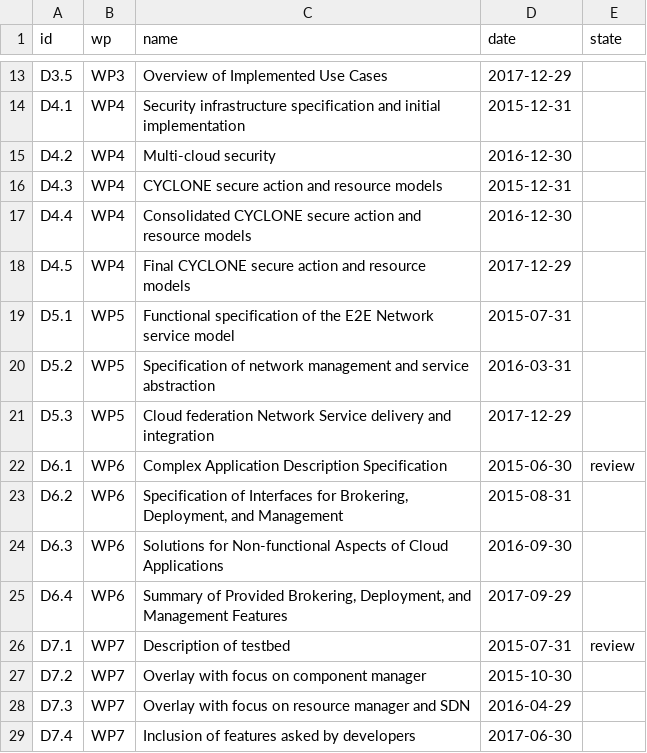
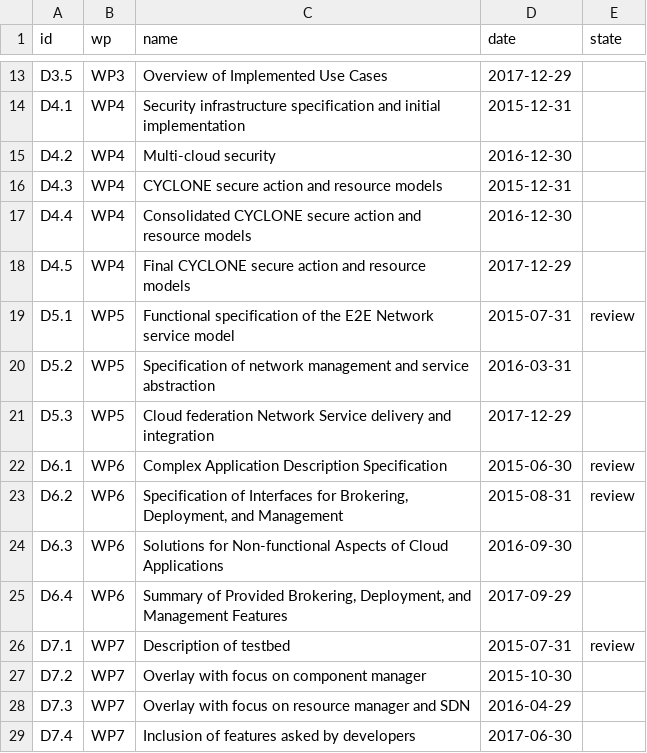
Before and after one commit to cyclone-project/cyclone-project.github.io, a CSV file: _data/deliverables.csv, drawn as a sheet; only a part is shown, gaps mark what is left out.

Commit message:
added deliverables

```diff
--- a/_data/deliverables.csv
+++ b/_data/deliverables.csv
@@ -18,3 +18,3 @@ D4.4,WP4,Consolidated CYCLONE secure action and resource models,2016-12-30
 D4.5,WP4,Final CYCLONE secure action and resource models,2017-12-29
-D5.1,WP5,Functional specification of the E2E Network service model,2015-07-31
+D5.1,WP5,Functional specification of the E2E Network service model,2015-07-31,review
 D5.2,WP5,Specification of network management and service abstraction,2016-03-31
@@ -22,3 +22,3 @@ D5.3,WP5,Cloud federation Network Service delivery and integration,2017-12-29
 D6.1,WP6,Complex Application Description Specification,2015-06-30,review
-D6.2,WP6,"Specification of Interfaces for Brokering, Deployment, and Management",2015-08-31
+D6.2,WP6,"Specification of Interfaces for Brokering, Deployment, and Management",2015-08-31,review
 D6.3,WP6,Solutions for Non-functional Aspects of Cloud Applications,2016-09-30
```
Also changed, not shown: 2 other files.
